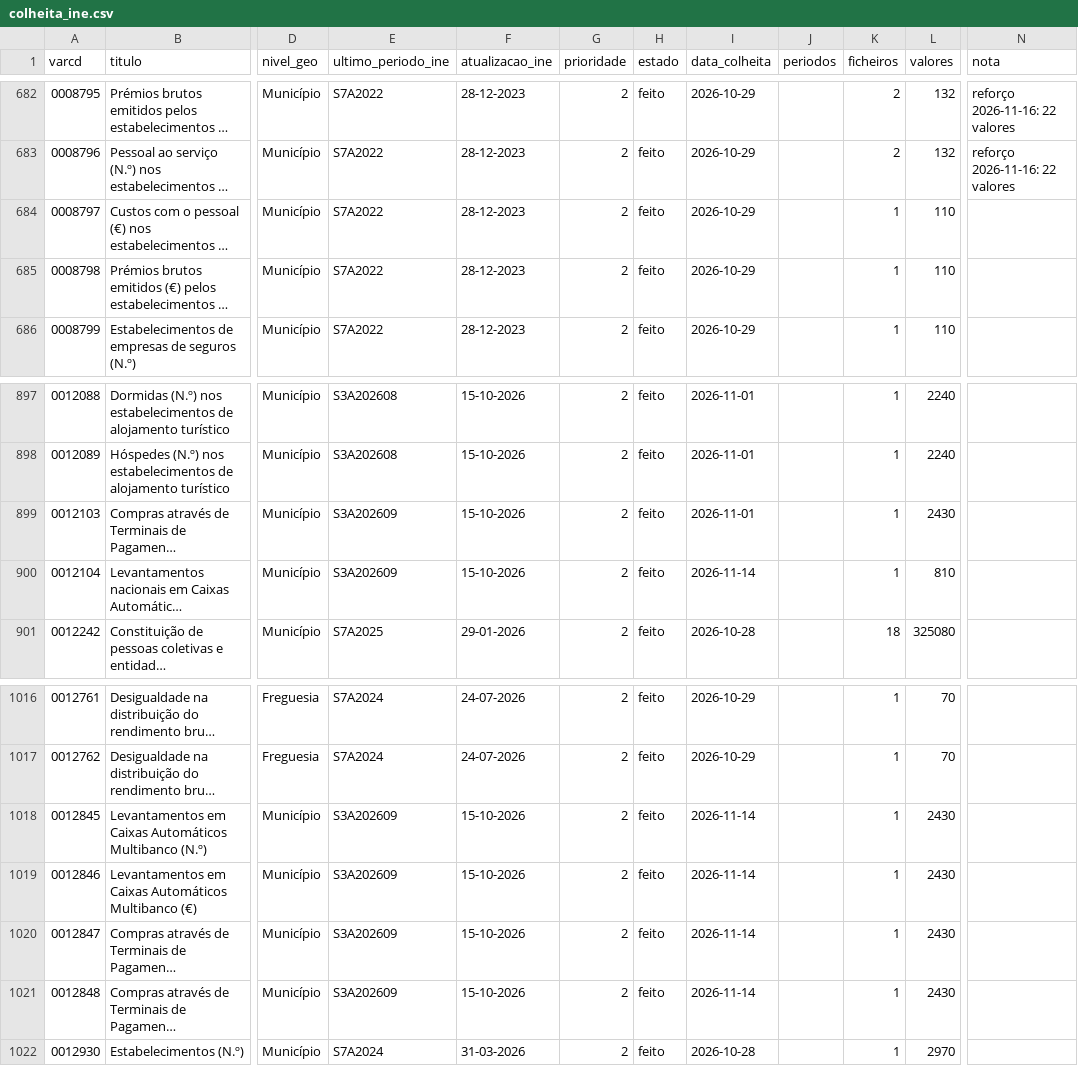
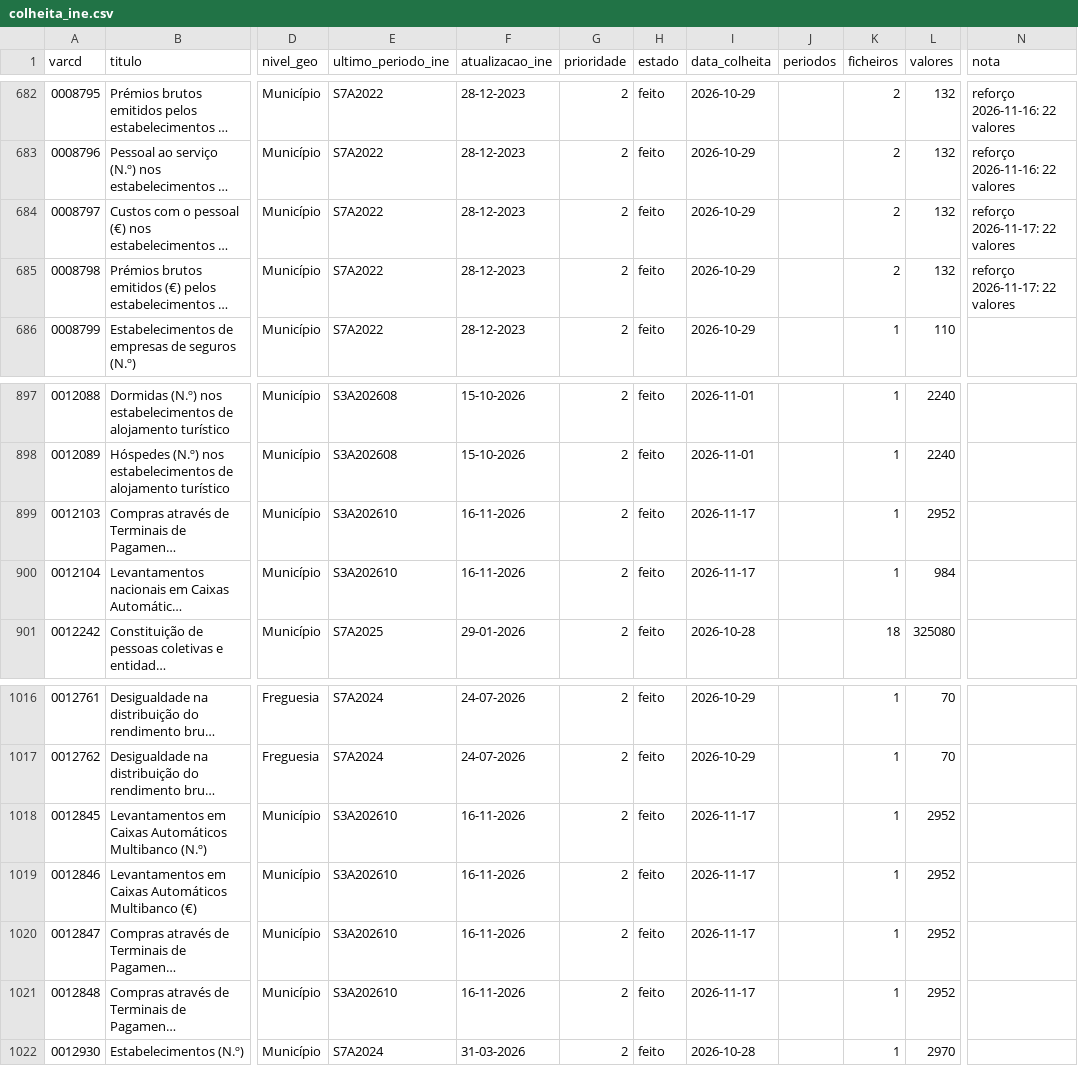
Before and after one commit to taofal/sit-ine, a CSV file: 3_scripts/_estado/colheita_ine.csv, drawn as a sheet; only a part is shown, gaps mark what is left out; long unchanged cells end in …; the diff names each change by its address in the sheet, - before the commit and + after, or states it on an @@ line.

```diff
--- a/3_scripts/_estado/colheita_ine.csv
+++ b/3_scripts/_estado/colheita_ine.csv
-K684:K685 (ficheiros): 1
+K684:K685 (ficheiros): 2
-L684:L685 (valores): 110
+L684:L685 (valores): 132
-N684:N685 (nota): (empty)
+N684:N685 (nota): reforço 2026-11-17: 22 valores
-E899:E900 (ultimo_periodo_ine): S3A202609
+E899:E900 (ultimo_periodo_ine): S3A202610
-F899:F900 (atualizacao_ine): 15-10-2026
+F899:F900 (atualizacao_ine): 16-11-2026
-I899 (data_colheita): 2026-11-01
+I899 (data_colheita): 2026-11-17
-L899 (valores): 2430
+L899 (valores): 2952
-I900 (data_colheita): 2026-11-14
+I900 (data_colheita): 2026-11-17
-L900 (valores): 810
+L900 (valores): 984
-E1018:E1021 (ultimo_periodo_ine): S3A202609
+E1018:E1021 (ultimo_periodo_ine): S3A202610
-F1018:F1021 (atualizacao_ine): 15-10-2026
+F1018:F1021 (atualizacao_ine): 16-11-2026
-I1018:I1021 (data_colheita): 2026-11-14
+I1018:I1021 (data_colheita): 2026-11-17
-L1018:L1021 (valores): 2430
+L1018:L1021 (valores): 2952
```
Also changed, not shown: 24 other files.
